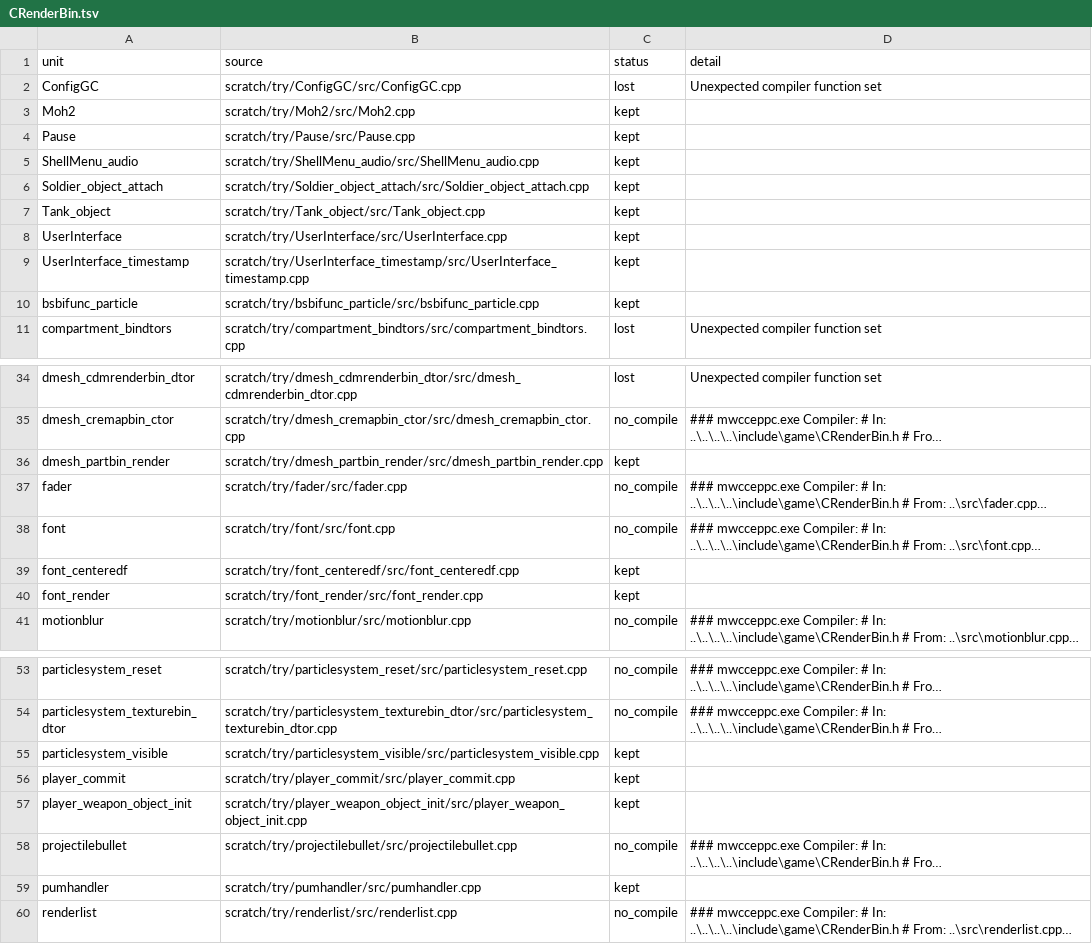
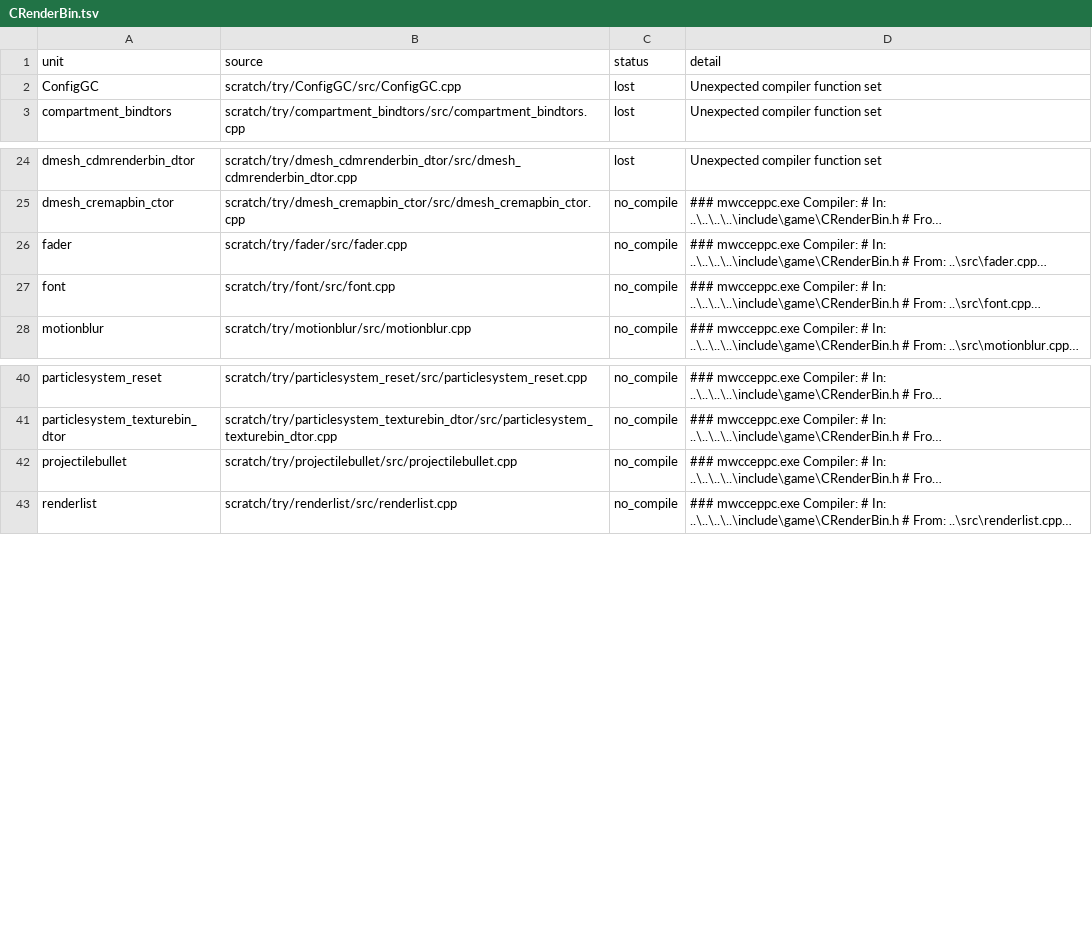
Before and after one commit to kyleckroeger/moh-frontline-decomp, a TSV file: research/layout/header_moves/CRenderBin.tsv, drawn as a sheet; only a part is shown, gaps mark what is left out; long unchanged cells end in …; the diff covers the shown part only; the diff names each change by its address in the sheet, - before the commit and + after, or states it on an @@ line.

```diff
--- a/research/layout/header_moves/CRenderBin.tsv
+++ b/research/layout/header_moves/CRenderBin.tsv
-row 3: Moh2 | scratch/try/Moh2/src/Moh2.cpp | kept
-row 4: Pause | scratch/try/Pause/src/Pause.cpp | kept
-row 5: ShellMenu_audio | scratch/try/ShellMenu_audio/src/ShellMenu_audio.cpp | kept
-row 6: Soldier_object_attach | scratch/try/Soldier_object_attach/src/Soldier_object_attach.cpp | kept
-row 7: Tank_object | scratch/try/Tank_object/src/Tank_object.cpp | kept
-row 8: UserInterface | scratch/try/UserInterface/src/UserInterface.cpp | kept
-row 9: UserInterface_timestamp | scratch/try/UserInterface_timestamp/src/UserInterface_timestamp.cpp | kept
-row 10: bsbifunc_particle | scratch/try/bsbifunc_particle/src/bsbifunc_particle.cpp | kept
-row 36: dmesh_partbin_render | scratch/try/dmesh_partbin_render/src/dmesh_partbin_render.cpp | kept
-row 39: font_centeredf | scratch/try/font_centeredf/src/font_centeredf.cpp | kept
-row 40: font_render | scratch/try/font_render/src/font_render.cpp | kept
-row 55: particlesystem_visible | scratch/try/particlesystem_visible/src/particlesystem_visible.cpp | kept
-row 56: player_commit | scratch/try/player_commit/src/player_commit.cpp | kept
-row 57: player_weapon_object_init | scratch/try/player_weapon_object_init/src/player_weapon_object_init.cpp | kept
-row 59: pumhandler | scratch/try/pumhandler/src/pumhandler.cpp | kept
```
Also changed, not shown: 3 removed rows elsewhere in this file, research/layout/header_moves/BSGO_Basic.tsv, 17 other files.
